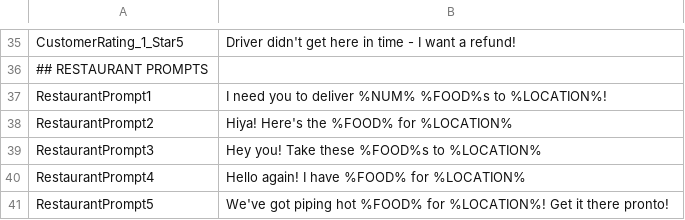
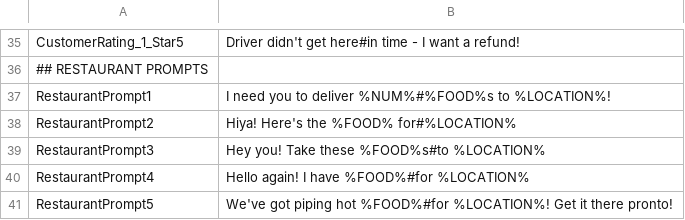
Before and after one commit to TomDotScott/Android-Heat-Game, a CSV file: app/src/main/res/raw/stringtable.csv, drawn as a sheet; only a part is shown, gaps mark what is left out; the diff covers the shown part only; the diff names each change by its address in the sheet, - before the commit and + after, or states it on an @@ line.

```diff
--- a/app/src/main/res/raw/stringtable.csv
+++ b/app/src/main/res/raw/stringtable.csv
-B35: …didn't get here in time -…
+B35: …didn't get here#in time -…
-B37: …to deliver %NUM% %FOOD%s to %LOCATION%!
+B37: …to deliver %NUM%#%FOOD%s to %LOCATION%!
-B38: Hiya! Here's the %FOOD% for %LOCATION%
+B38: Hiya! Here's the %FOOD% for#%LOCATION%
-B39: Hey you! Take these %FOOD%s to %LOCATION%
+B39: Hey you! Take these %FOOD%s#to %LOCATION%
-B40: Hello again! I have %FOOD% for %LOCATION%
+B40: Hello again! I have %FOOD%#for %LOCATION%
-B41: …piping hot %FOOD% for %LOCATION%! Get…
+B41: …piping hot %FOOD%#for %LOCATION%! Get…
```
Also changed, not shown: 22 edited cells elsewhere in this file, 2 other files.
